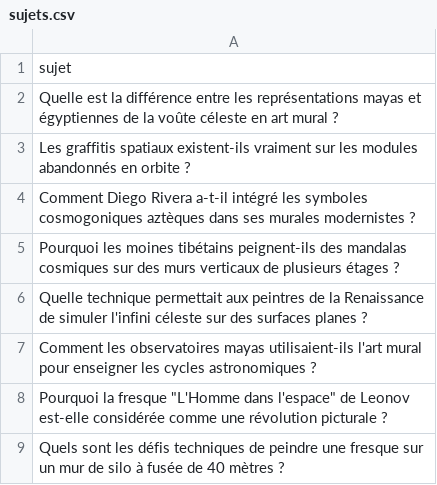
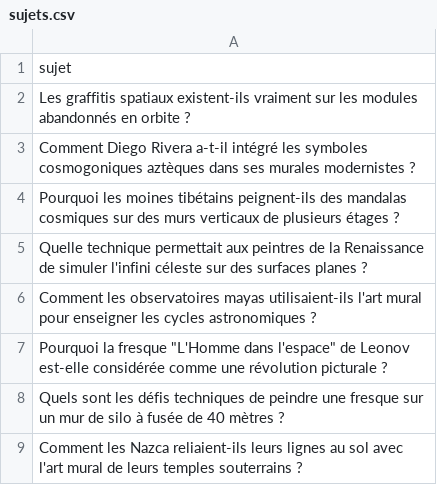
Before and after one commit to Metalosmose21/Espace-2, a CSV file: sujets.csv, drawn as a sheet; only a part is shown; the shorter side is filled out with more unchanged rows; the diff names each change by its address in the sheet, - before the commit and + after, or states it on an @@ line.

```diff
--- a/sujets.csv
+++ b/sujets.csv
-row 2: Quelle est la différence entre les représentations mayas et égyptiennes de la voûte céleste en art mural ?
```
Also changed, not shown: sujets_traites.csv.
